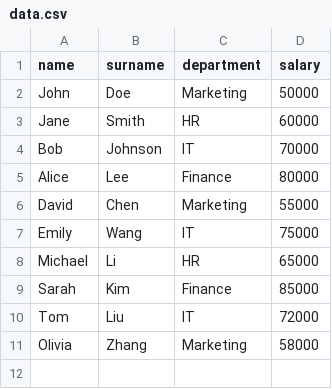
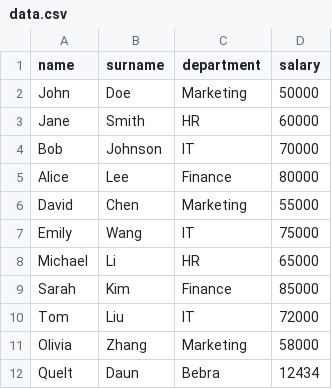
Before and after one commit to SonormaY/proganew, a CSV file: data.csv, drawn as a sheet.

```diff
--- a/data.csv
+++ b/data.csv
@@ -11 +11,2 @@ Tom,Liu,IT,72000
 Olivia,Zhang,Marketing,58000
+Quelt,Daun,Bebra,12434
```
Also changed, not shown: 3 other files.
